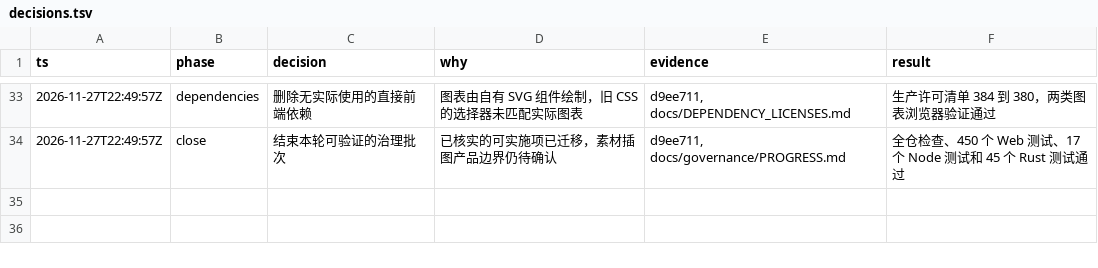
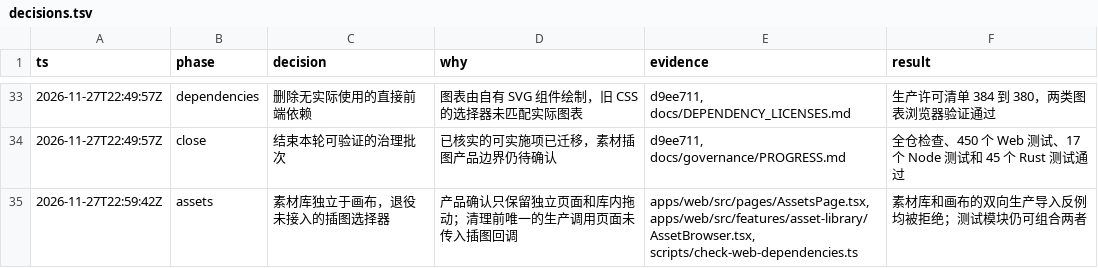
Before and after one commit to lugertech/huayu, a TSV file: docs/governance/decisions.tsv, drawn as a sheet; only a part is shown, gaps mark what is left out; the diff names each change by its address in the sheet, - before the commit and + after, or states it on an @@ line.

Commit message:
refactor(assets): retire the unused canvas insertion entry point

```diff
--- a/docs/governance/decisions.tsv
+++ b/docs/governance/decisions.tsv
+row 35: 2026-11-27T22:59:42Z | assets | 素材库独立于画布，退役未接入的插图选择器 | 产品确认只保留独立页面和库内拖动；清理前唯一的生产调用页面未传入插图回调 | apps/web/src/pages/AssetsPage.tsx, apps/web/src/features/asset-library/AssetBrowser.tsx, scripts/check-web-dependencies.ts | 素材库和画布的双向生产导入反例均被拒绝；测试模块仍可组合两者
```
Also changed, not shown: 29 other files.
